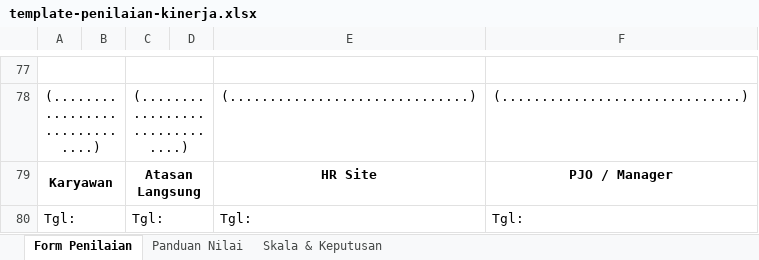
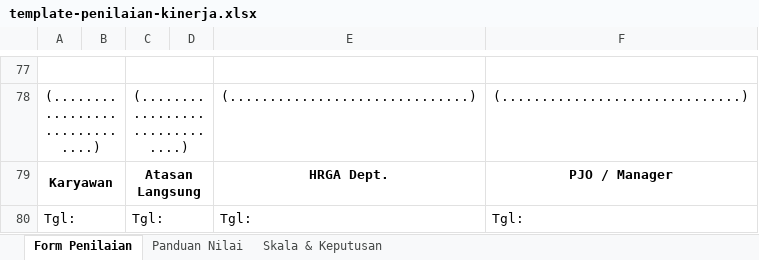
Before and after one commit to matthewyoga2014-design/kmb-purchasing-logistik, an Excel workbook: psikotest-mekanik/template-penilaian-kinerja.xlsx, sheet Form Penilaian, drawn as a sheet; only a part is shown, gaps mark what is left out; values as stored, in another font and other column widths than the file's, no borders; the diff names each change by its address in the sheet, - before the commit and + after, or states it on an @@ line.

```diff
--- a/psikotest-mekanik/template-penilaian-kinerja.xlsx (sheet Form Penilaian)
+++ b/psikotest-mekanik/template-penilaian-kinerja.xlsx (sheet Form Penilaian)
-E79: HR Site
+E79: HRGA Dept.
```
Also changed, not shown: 1 other file.
